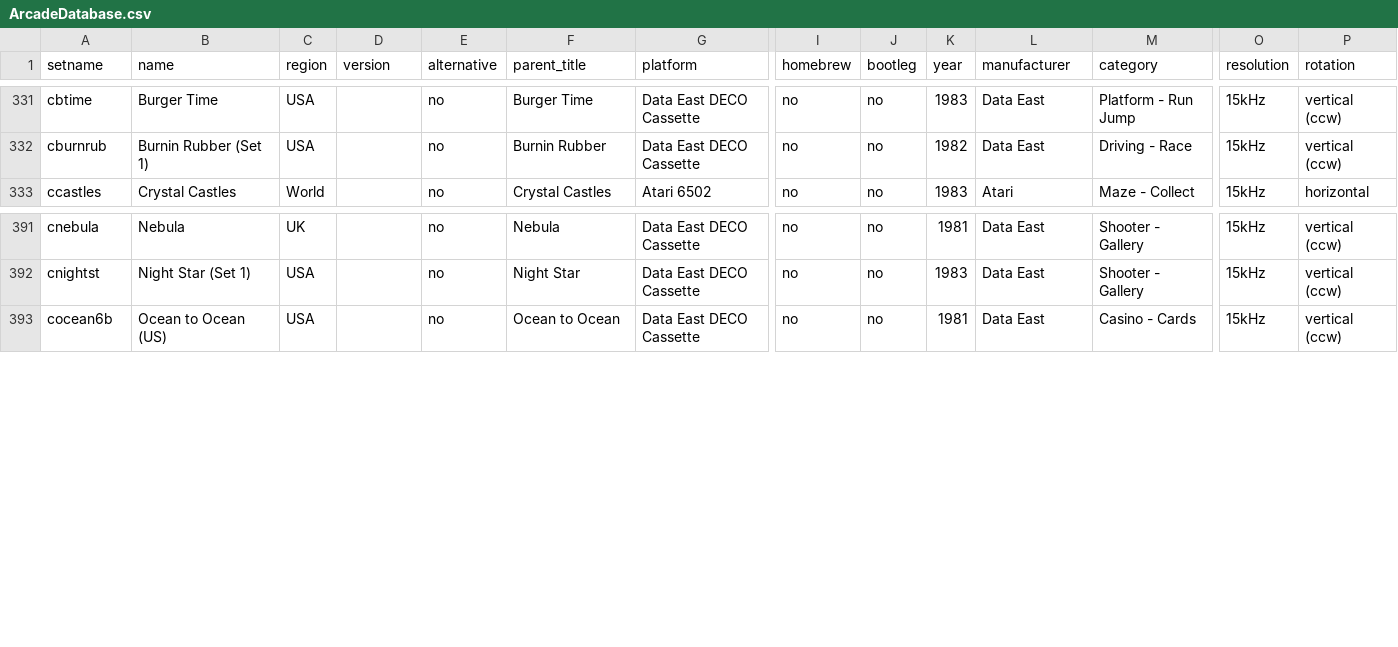
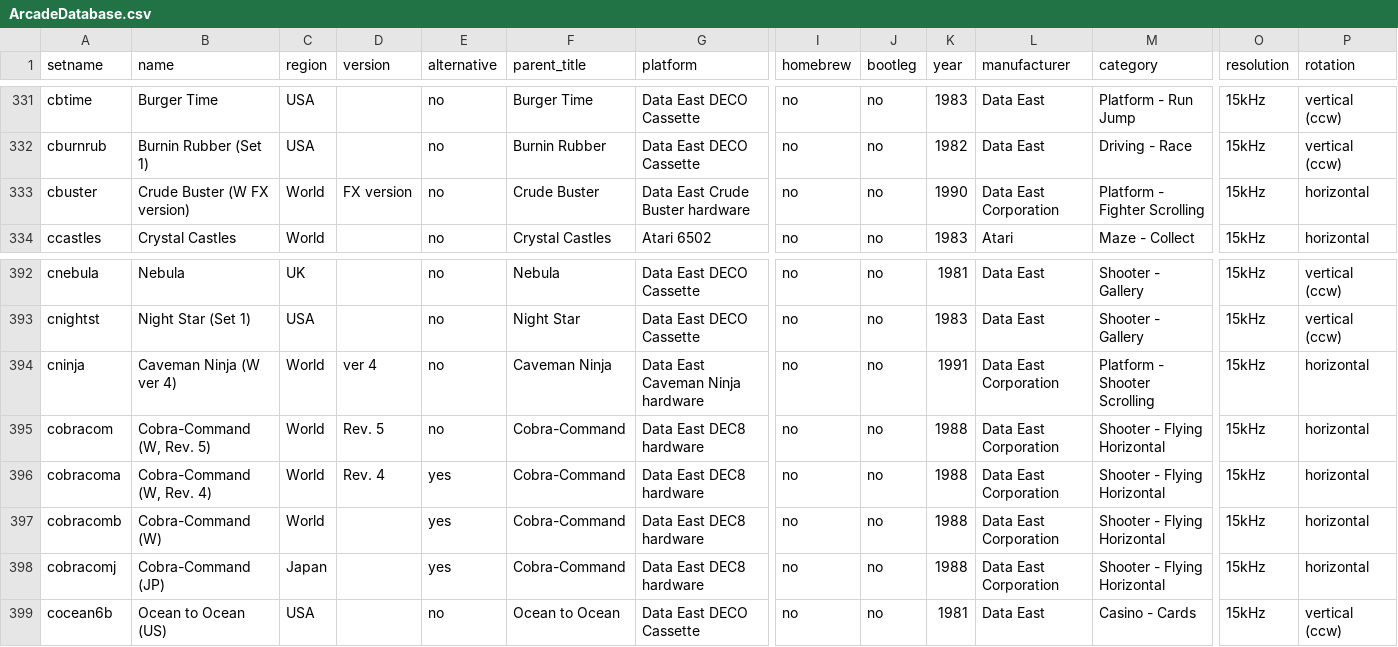
Before and after one commit to MiSTer-devel/ArcadeDatabase_MiSTer, a CSV file: ArcadeDatabase.csv, drawn as a sheet; only a part is shown, gaps mark what is left out; rows hold the shown columns only; the diff names each change by its address in the sheet, - before the commit and + after, or states it on an @@ line.

Commit message:
Restore 6 rows lost in PR 121 conflict resolution (cninja, cbuster, cobracom x4)

```diff
--- a/ArcadeDatabase.csv
+++ b/ArcadeDatabase.csv
+row 333: cbuster | Crude Buster (W FX version) | World | FX version | no | Crude Buster | Data East Crude Buster hardware | no | no | 1990 | Data East Corporation | Platform - Fighter Scrolling | 15kHz | horizontal
+row 394: cninja | Caveman Ninja (W ver 4) | World | ver 4 | no | Caveman Ninja | Data East Caveman Ninja hardware | no | no | 1991 | Data East Corporation | Platform - Shooter Scrolling | 15kHz | horizontal
+row 395: cobracom | Cobra-Command (W, Rev. 5) | World | Rev. 5 | no | Cobra-Command | Data East DEC8 hardware | no | no | 1988 | Data East Corporation | Shooter - Flying Horizontal | 15kHz | horizontal
+row 396: cobracoma | Cobra-Command (W, Rev. 4) | World | Rev. 4 | yes | Cobra-Command | Data East DEC8 hardware | no | no | 1988 | Data East Corporation | Shooter - Flying Horizontal | 15kHz | horizontal
+row 397: cobracomb | Cobra-Command (W) | World |  | yes | Cobra-Command | Data East DEC8 hardware | no | no | 1988 | Data East Corporation | Shooter - Flying Horizontal | 15kHz | horizontal
+row 398: cobracomj | Cobra-Command (JP) | Japan |  | yes | Cobra-Command | Data East DEC8 hardware | no | no | 1988 | Data East Corporation | Shooter - Flying Horizontal | 15kHz | horizontal
```
